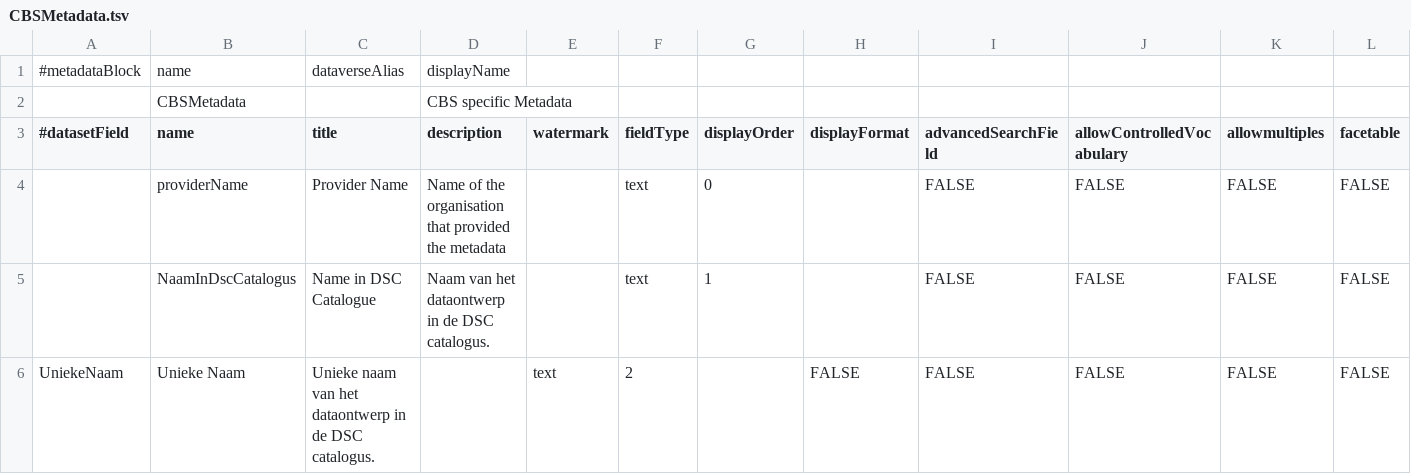
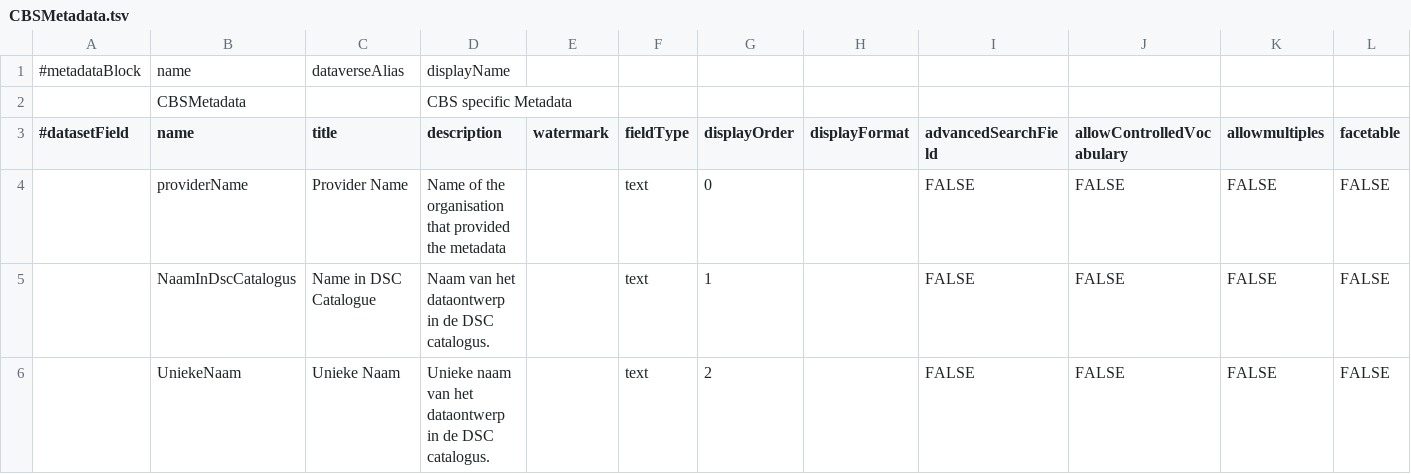
Before and after one commit to LauraHuisintveld/semaf-client, a TSV file: CBSMetadata.tsv, drawn as a sheet; only a part is shown; removed rows and columns are numbered as before the commit, all else as after; rows hold the shown columns only; the diff names each change by its address in the sheet, - before the commit and + after, or states it on an @@ line.

Commit message:
Update CBSMetadata.tsv

```diff
--- a/CBSMetadata.tsv
+++ b/CBSMetadata.tsv
-row 6: UniekeNaam | Unieke Naam | Unieke naam van het dataontwerp in de DSC catalogus. |  | text | 2 |  | FALSE | FALSE | FALSE | FALSE | FALSE
+row 6:  | UniekeNaam | Unieke Naam | Unieke naam van het dataontwerp in de DSC catalogus. |  | text | 2 |  | FALSE | FALSE | FALSE | FALSE
```
